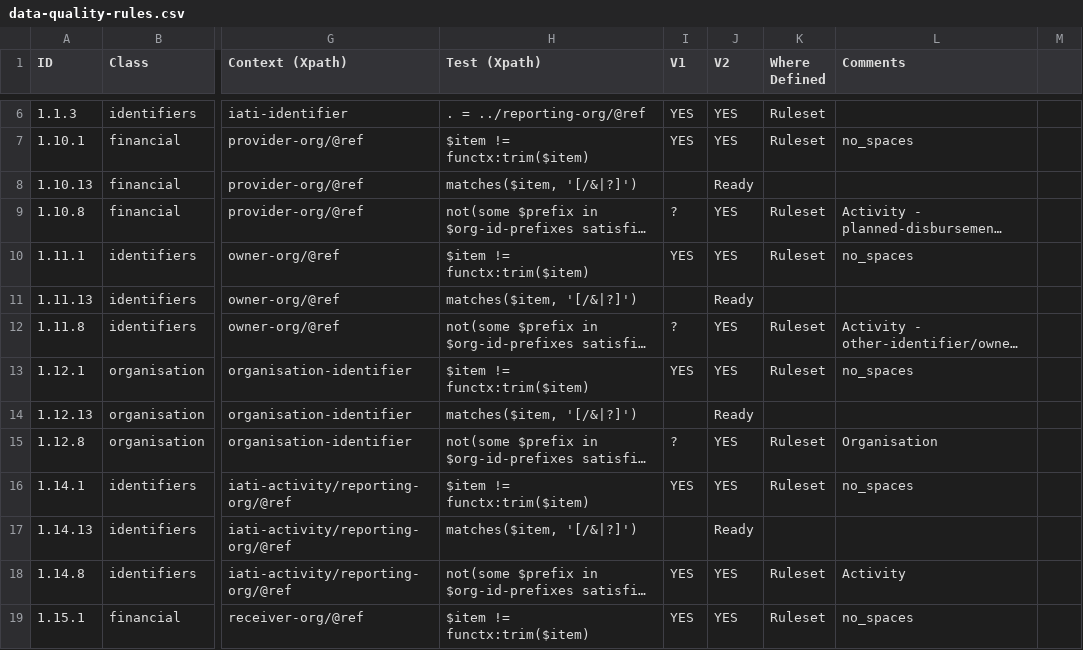
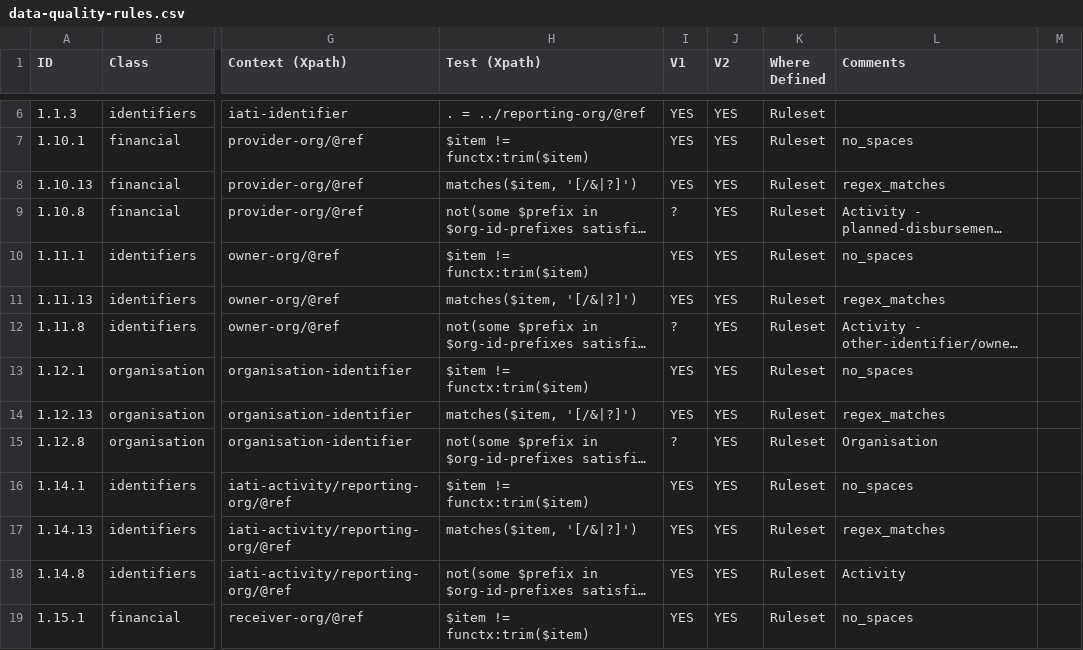
Before and after one commit to IATI/js-validator-api, a CSV file: docs/data-quality-rules.csv, drawn as a sheet; only a part is shown, gaps mark what is left out; long unchanged cells end in …; the diff covers the shown part only; the diff names each change by its address in the sheet, - before the commit and + after, or states it on an @@ line.

Commit message:
1.X.13 regex_matches no special characters

```diff
--- a/docs/data-quality-rules.csv
+++ b/docs/data-quality-rules.csv
-I8 (V1): (empty)
+I8 (V1): YES
-J8 (V2): Ready
+J8 (V2): YES
-K8 (Where Defined): (empty)
+K8 (Where Defined): Ruleset
-L8 (Comments): (empty)
+L8 (Comments): regex_matches
-I11 (V1): (empty)
+I11 (V1): YES
-J11 (V2): Ready
+J11 (V2): YES
-K11 (Where Defined): (empty)
+K11 (Where Defined): Ruleset
-L11 (Comments): (empty)
+L11 (Comments): regex_matches
-I14 (V1): (empty)
+I14 (V1): YES
-J14 (V2): Ready
+J14 (V2): YES
-K14 (Where Defined): (empty)
+K14 (Where Defined): Ruleset
-L14 (Comments): (empty)
+L14 (Comments): regex_matches
-I17 (V1): (empty)
+I17 (V1): YES
-J17 (V2): Ready
+J17 (V2): YES
-K17 (Where Defined): (empty)
+K17 (Where Defined): Ruleset
-L17 (Comments): (empty)
+L17 (Comments): regex_matches
```
Also changed, not shown: 41 edited cells elsewhere in this file.
